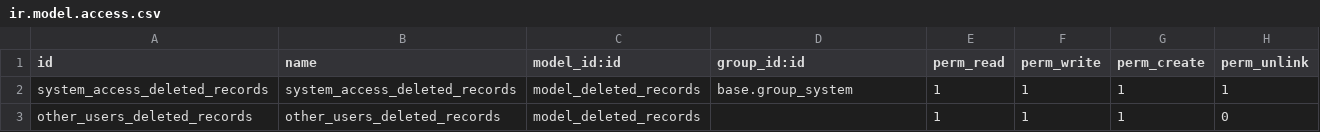
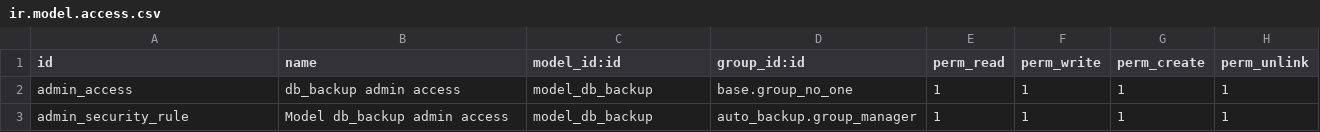
Before and after one commit to gabosoftape/platformbackup, a CSV file: security/ir.model.access.csv, drawn as a sheet.

Commit message:
update auto backup

```diff
--- a/security/ir.model.access.csv
+++ b/security/ir.model.access.csv
@@ -1,3 +1,3 @@
 id,name,model_id:id,group_id:id,perm_read,perm_write,perm_create,perm_unlink
-system_access_deleted_records,system_access_deleted_records,model_deleted_records,base.group_system,1,1,1,1
-other_users_deleted_records,other_users_deleted_records,model_deleted_records,,1,1,1,0
+admin_access, db_backup admin access,model_db_backup,base.group_no_one,1,1,1,1
+admin_security_rule, Model db_backup admin access,model_db_backup,auto_backup.group_manager,1,1,1,1
```
Also changed, not shown: 40 other files.
